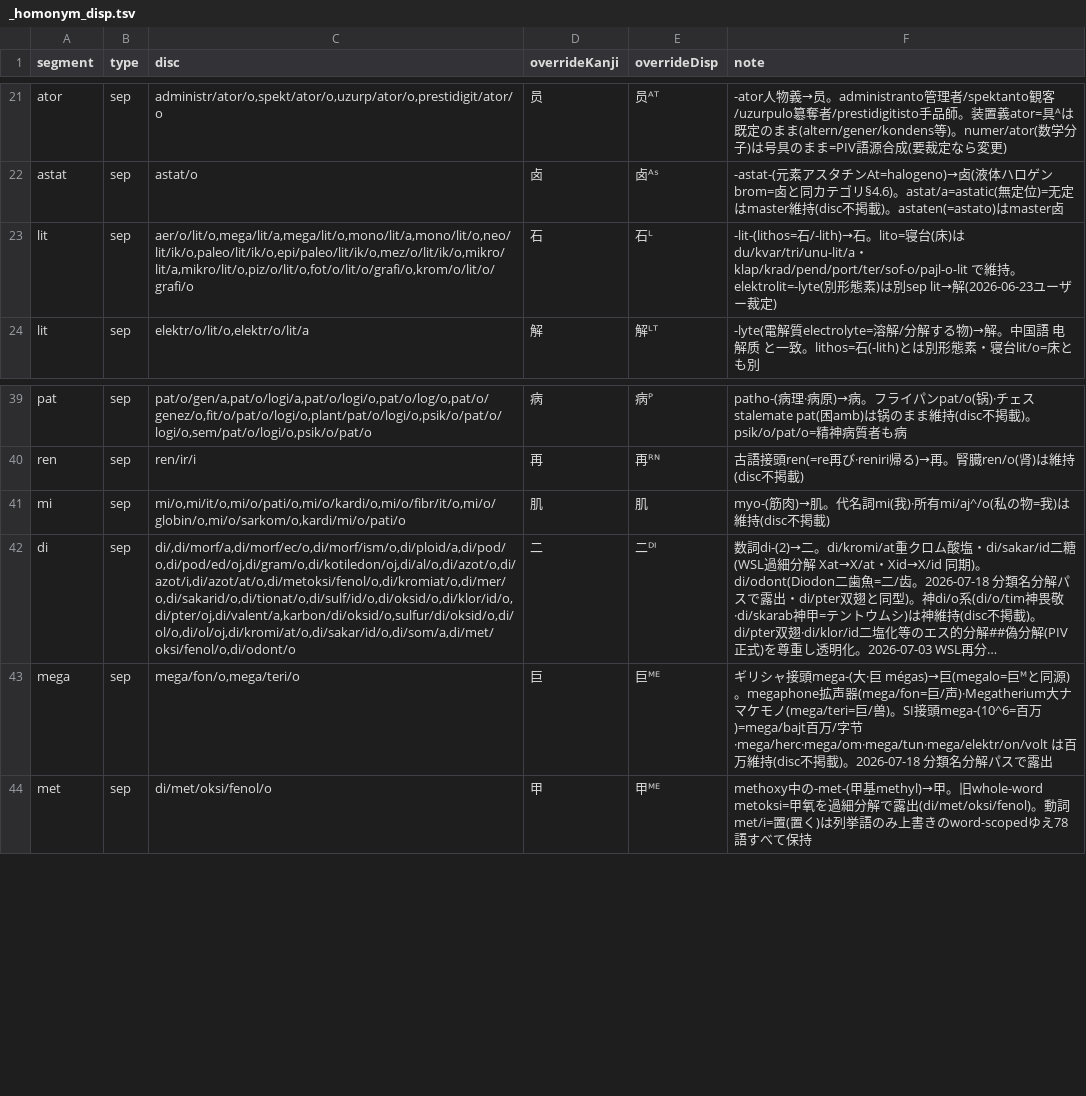
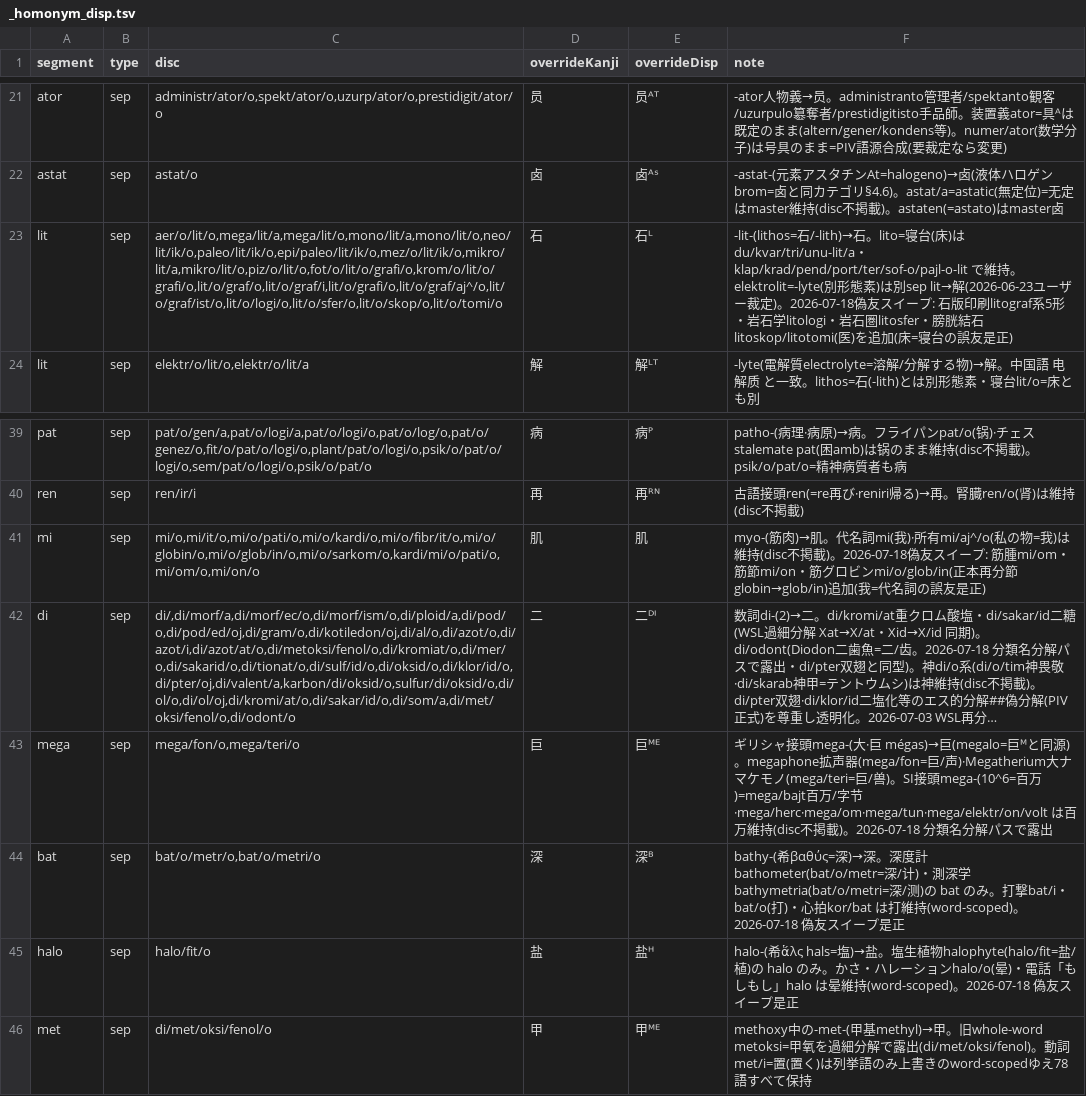
Before and after one commit to Takatakatake/kanji_assign, a TSV file: _homonym_disp.tsv, drawn as a sheet; only a part is shown, gaps mark what is left out; long unchanged cells end in …; the diff names each change by its address in the sheet, - before the commit and + after, or states it on an @@ line.

```diff
--- a/_homonym_disp.tsv
+++ b/_homonym_disp.tsv
-C23 (disc): aer/o/lit/o,mega/lit/a,mega/lit/o,mono/lit/a,mono/lit/o,neo/lit/ik/o,paleo/lit/ik/o,epi/paleo/lit/ik/o,mez/o/lit/ik/o,mikro/lit/a,mikro/lit/o,piz/o/lit/o,fot/o/lit/o/grafi/o,krom/o/lit/o/grafi/o
+C23 (disc): aer/o/lit/o,mega/lit/a,mega/lit/o,mono/lit/a,mono/lit/o,neo/lit/ik/o,paleo/lit/ik/o,epi/paleo/lit/ik/o,mez/o/lit/ik/o,mikro/lit/a,mikro/lit/o,piz/o/lit/o,fot/o/lit/o/grafi/o,krom/o/lit/o/grafi/o,lit/o/graf/o,lit/o/graf/i,lit/o/grafi/o,lit/o/graf/aj^/o,lit/o/graf/ist/o,lit/o/logi/o,lit/o/sfer/o,lit/o/skop/o,lit/o/tomi/o
-F23 (note): …定)
+F23 (note): …定)。2026-07-18偽友スイープ: 石版印刷litograf系5形・岩石学litologi・岩石圏litosfer・膀胱結石litoskop/litotomi(医)を追加(床=寝台の誤友是正)
-C41 (disc): mi/o,mi/it/o,mi/o/pati/o,mi/o/kardi/o,mi/o/fibr/it/o,mi/o/globin/o,mi/o/sarkom/o,kardi/mi/o/pati/o
+C41 (disc): mi/o,mi/it/o,mi/o/pati/o,mi/o/kardi/o,mi/o/fibr/it/o,mi/o/globin/o,mi/o/glob/in/o,mi/o/sarkom/o,kardi/mi/o/pati/o,mi/om/o,mi/on/o
-F41 (note): …不掲載)
+F41 (note): …不掲載)。2026-07-18偽友スイープ: 筋腫mi/om・筋節mi/on・筋グロビンmi/o/glob/in(正本再分節globin→glob/in)追加(我=代名詞の誤友是正)
+row 44: bat | sep | bat/o/metr/o,bat/o/metri/o | 深 | 深ᴮ | bathy-(希βαθύς=深)→深。深度計bathometer(bat/o/metr=深/计)・測深学bathymetria(bat/o/metri=深/测)の bat のみ。打撃bat/i・bat/o(打)・心拍kor/bat は打維持(word-scoped)。2026-07-18 偽友スイープ是正
+row 45: halo | sep | halo/fit/o | 盐 | 盐ᴴ | halo-(希ἅλς hals=塩)→盐。塩生植物halophyte(halo/fit=盐/植)の halo のみ。かさ・ハレーションhalo/o(晕)・電話「もしもし」halo は晕維持(word-scoped)。2026-07-18 偽友スイープ是正
```
Also changed, not shown: _homonym.tsv, 2 other files.
